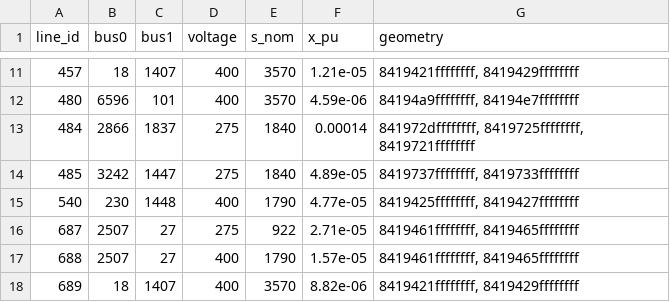
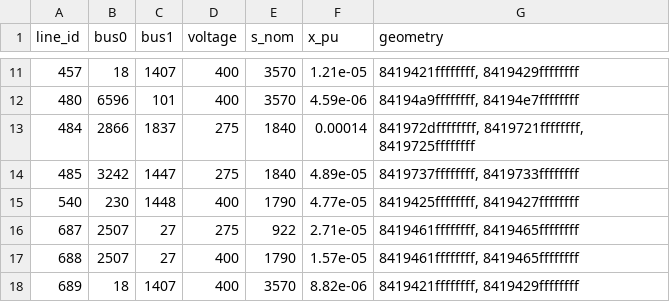
Before and after one commit to TheWorldSim/world-sim-data, a CSV file: data/grid_electrical/processed/uk/h3r4/lines.csv, drawn as a sheet; only a part is shown, gaps mark what is left out.

Commit message:
Remove bus start and end cell_ids from line geometry middle and add to ends

```diff
--- a/data/grid_electrical/processed/uk/h3r4/lines.csv
+++ b/data/grid_electrical/processed/uk/h3r4/lines.csv
@@ -12,3 +12,3 @@ line_id,bus0,bus1,voltage,s_nom,x_pu,geometry
 480,6596,101,400,3570,4.59e-06,"84194a9ffffffff, 84194e7ffffffff"
-484,2866,1837,275,1840,0.00014,"841972dffffffff, 8419725ffffffff, 8419721ffffffff"
+484,2866,1837,275,1840,0.00014,"841972dffffffff, 8419721ffffffff, 8419725ffffffff"
 485,3242,1447,275,1840,4.89e-05,"8419737ffffffff, 8419733ffffffff"
```
Also changed, not shown: 2 other files.
